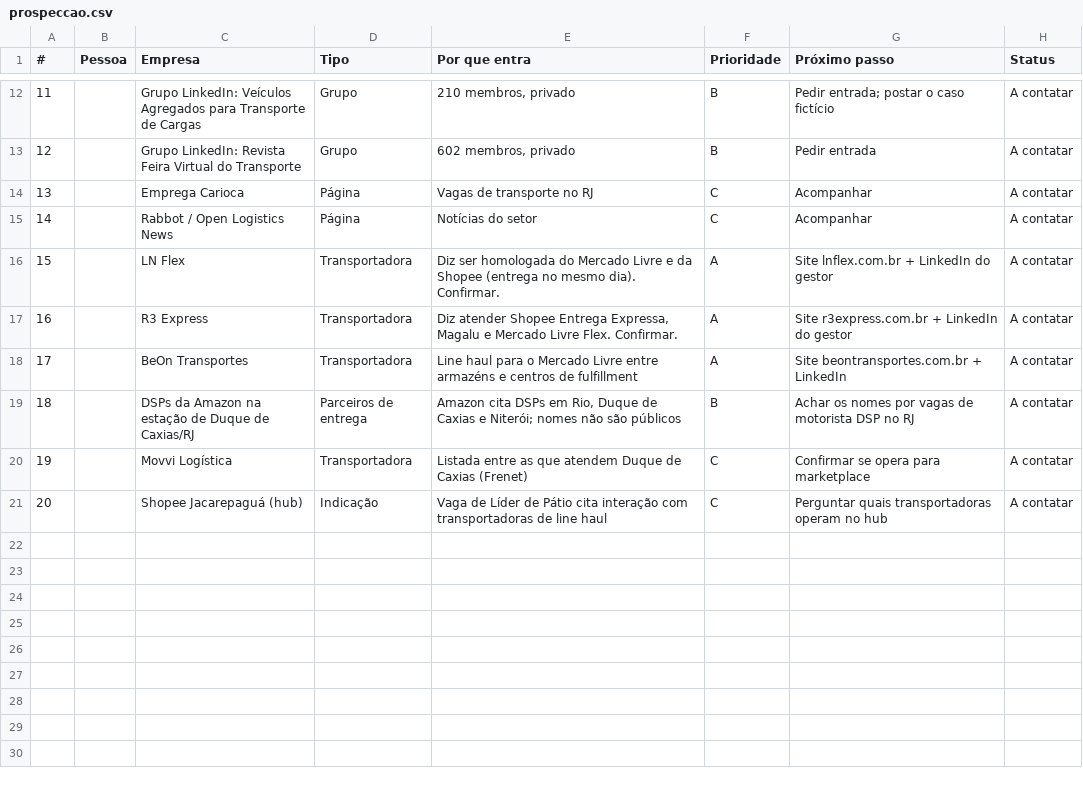
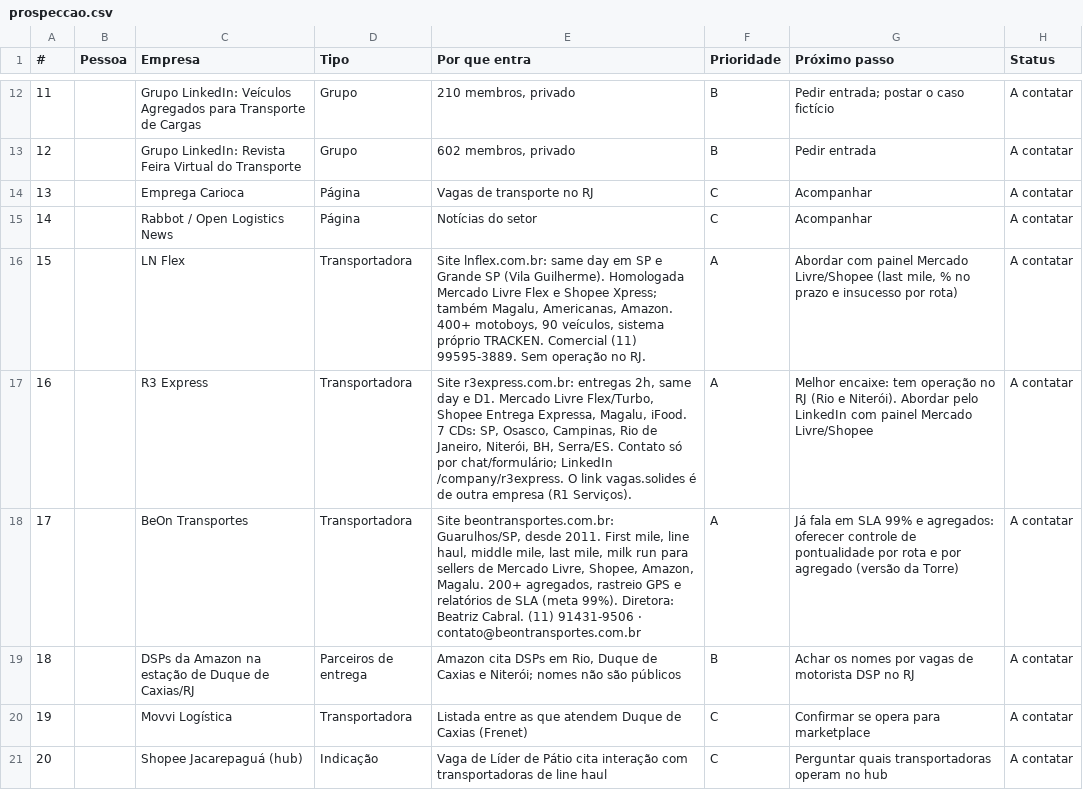
Before and after one commit to haroldoizidoro1/Claude.exe, a CSV file: projetos/projeto-3-renda-extra/prospeccao.csv, drawn as a sheet; only a part is shown, gaps mark what is left out.

```diff
--- a/projetos/projeto-3-renda-extra/prospeccao.csv
+++ b/projetos/projeto-3-renda-extra/prospeccao.csv
@@ -15,5 +15,5 @@
 14;;Rabbot / Open Logistics News;Página;Notícias do setor;C;Acompanhar;A contatar
-15;;LN Flex;Transportadora;Diz ser homologada do Mercado Livre e da Shopee (entrega no mesmo dia). Confirmar.;A;Site lnflex.com.br + LinkedIn do gestor;A contatar
-16;;R3 Express;Transportadora;Diz atender Shopee Entrega Expressa, Magalu e Mercado Livre Flex. Confirmar.;A;Site r3express.com.br + LinkedIn do gestor;A contatar
-17;;BeOn Transportes;Transportadora;Line haul para o Mercado Livre entre armazéns e centros de fulfillment;A;Site beontransportes.com.br + LinkedIn;A contatar
+15;;LN Flex;Transportadora;"Site lnflex.com.br: same day em SP e Grande SP (Vila Guilherme). Homologada Mercado Livre Flex e Shopee Xpress; também Magalu, Americanas, Amazon. 400+ motoboys, 90 veículos, sistema próprio TRACKEN. Comercial (11) 99595-3889. Sem operação no RJ.";A;Abordar com painel Mercado Livre/Shopee (last mile, % no prazo e insucesso por rota);A contatar
+16;;R3 Express;Transportadora;"Site r3express.com.br: entregas 2h, same day e D1. Mercado Livre Flex/Turbo, Shopee Entrega Expressa, Magalu, iFood. 7 CDs: SP, Osasco, Campinas, Rio de Janeiro, Niterói, BH, Serra/ES. Contato só por chat/formulário; LinkedIn /company/r3express. O link vagas.solides é de outra empresa (R1 Serviços).";A;Melhor encaixe: tem operação no RJ (Rio e Niterói). Abordar pelo LinkedIn com painel Mercado Livre/Shopee;A contatar
+17;;BeOn Transportes;Transportadora;Site beontransportes.com.br: Guarulhos/SP, desde 2011. First mile, line haul, middle mile, last mile, milk run para sellers de Mercado Livre, Shopee, Amazon, Magalu. 200+ agregados, rastreio GPS e relatórios de SLA (meta 99%). Diretora: Beatriz Cabral. (11) 91431-9506 · contato@beontransportes.com.br;A;Já fala em SLA 99% e agregados: oferecer controle de pontualidade por rota e por agregado (versão da Torre);A contatar
 18;;DSPs da Amazon na estação de Duque de Caxias/RJ;Parceiros de entrega;"Amazon cita DSPs em Rio, Duque de Caxias e Niterói; nomes não são públicos";B;Achar os nomes por vagas de motorista DSP no RJ;A contatar
```
